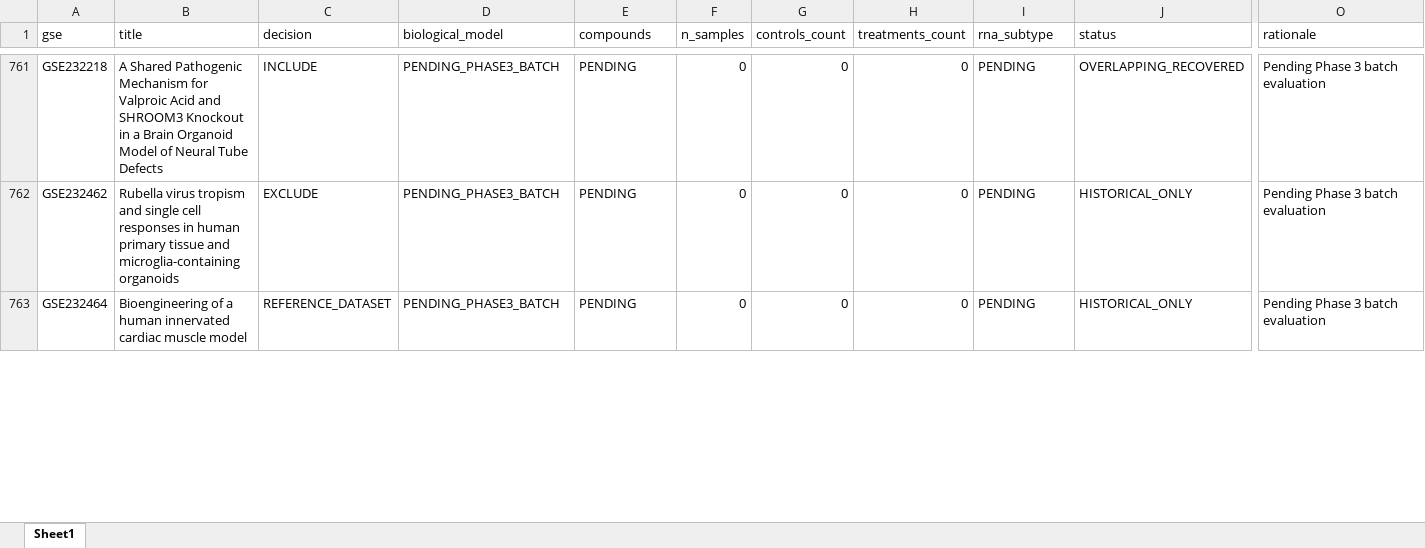
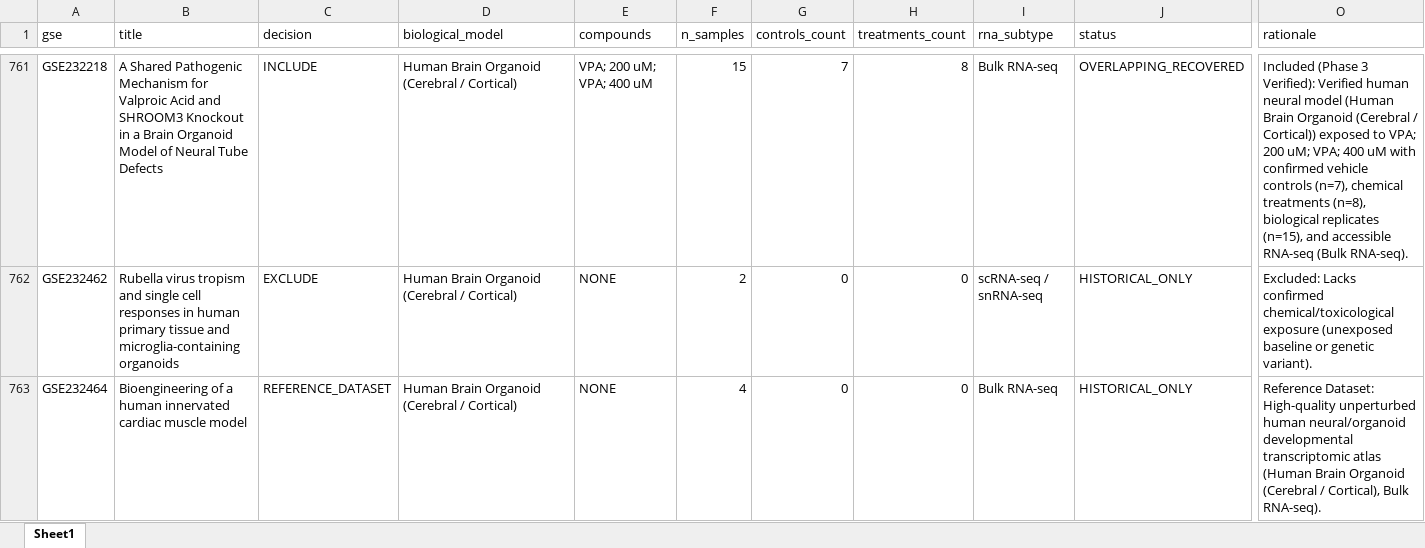
Before and after one commit to bioprintingLabsInc/DNT-Organoid-AI, an Excel workbook: data/metadata/dnt_master_dataset_inventory.xlsx, sheet Sheet1, drawn as a sheet; only a part is shown, gaps mark what is left out; values as stored, in another font and other column widths than the file's, no borders; the diff covers the shown part only; the diff names each change by its address in the sheet, - before the commit and + after, or states it on an @@ line.

```diff
--- a/data/metadata/dnt_master_dataset_inventory.xlsx (sheet Sheet1)
+++ b/data/metadata/dnt_master_dataset_inventory.xlsx (sheet Sheet1)
-D761:D763 (biological_model): PENDING_PHASE3_BATCH
+D761:D763 (biological_model): Human Brain Organoid (Cerebral / Cortical)
-E761 (compounds): PENDING
+E761 (compounds): VPA; 200 uM; VPA; 400 uM
-F761 (n_samples): 0
+F761 (n_samples): 15
-G761 (controls_count): 0
+G761 (controls_count): 7
-H761 (treatments_count): 0
+H761 (treatments_count): 8
-I761 (rna_subtype): PENDING
+I761 (rna_subtype): Bulk RNA-seq
-O761 (rationale): Pending Phase 3 batch evaluation
+O761 (rationale): Included (Phase 3 Verified): Verified human neural model (Human Brain Organoid (Cerebral / Cortical)) exposed to VPA; 200 uM; VPA; 400 uM with confirmed vehicle controls (n=7), chemical treatments (n=8), biological replicates (n=15), and accessible RNA-seq (Bulk RNA-seq).
-E762:E763 (compounds): PENDING
+E762:E763 (compounds): NONE
-F762 (n_samples): 0
+F762 (n_samples): 2
-I762 (rna_subtype): PENDING
+I762 (rna_subtype): scRNA-seq / snRNA-seq
-O762 (rationale): Pending Phase 3 batch evaluation
+O762 (rationale): Excluded: Lacks confirmed chemical/toxicological exposure (unexposed baseline or genetic variant).
-F763 (n_samples): 0
+F763 (n_samples): 4
-I763 (rna_subtype): PENDING
+I763 (rna_subtype): Bulk RNA-seq
-O763 (rationale): Pending Phase 3 batch evaluation
+O763 (rationale): Reference Dataset: High-quality unperturbed human neural/organoid developmental transcriptomic atlas (Human Brain Organoid (Cerebral / Cortical), Bulk RNA-seq).
```
Also changed, not shown: 245 edited cells elsewhere in this sheet, data/metadata/dnt_experimental_conditions_inventory.xlsx, data/metadata/dnt_sample_metadata_v1.xlsx, 12 other files.
